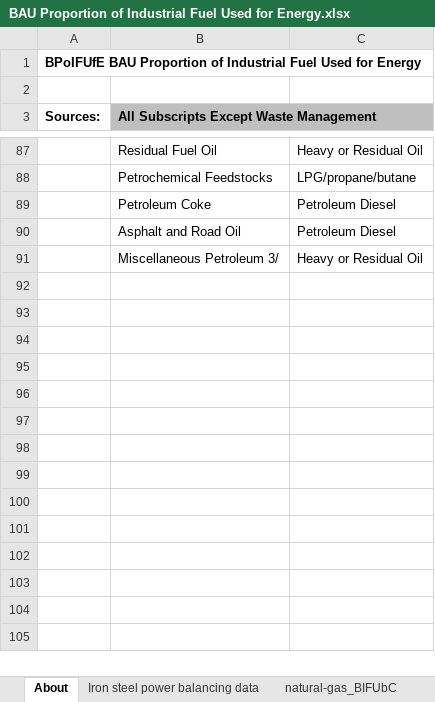
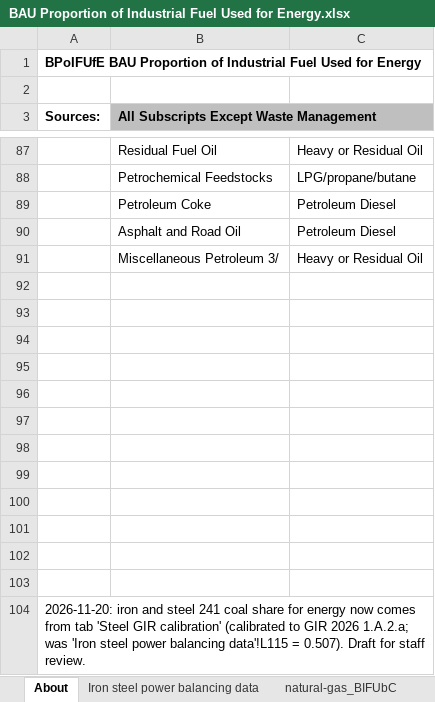
Before and after one commit to EnergyInnovation/eps-southkorea, an Excel workbook: InputData/indst/BPoIFUfE/BAU Proportion of Industrial Fuel Used for Energy.xlsx, sheet About, drawn as a sheet; only a part is shown, gaps mark what is left out; values as stored, in another font and other column widths than the file's, no borders; the diff names each change by its address in the sheet, - before the commit and + after, or states it on an @@ line.

Commit message:
Corrects overallocation of coal in iron and steel to feedstock.

```diff
--- a/InputData/indst/BPoIFUfE/BAU Proportion of Industrial Fuel Used for Energy.xlsx (sheet About)
+++ b/InputData/indst/BPoIFUfE/BAU Proportion of Industrial Fuel Used for Energy.xlsx (sheet About)
+row 92: (empty)
+row 93: (empty)
+row 94: (empty)
+row 95: (empty)
+row 96: (empty)
+row 97: (empty)
+row 98: (empty)
+row 99: (empty)
+row 100: (empty)
+row 101: (empty)
+row 102: (empty)
+row 103: (empty)
+row 104: 2026-11-20: iron and steel 241 coal share for energy now comes from tab 'Steel GIR calibration' (calibrated to GIR 2026 1.A.2.a; was 'Iron steel power balancing data'!L115 = 0.507). Draft for staff review.
```
Also changed, not shown: sheet BPoIFUfE-coal, other sheet tabs, 1 other file.
